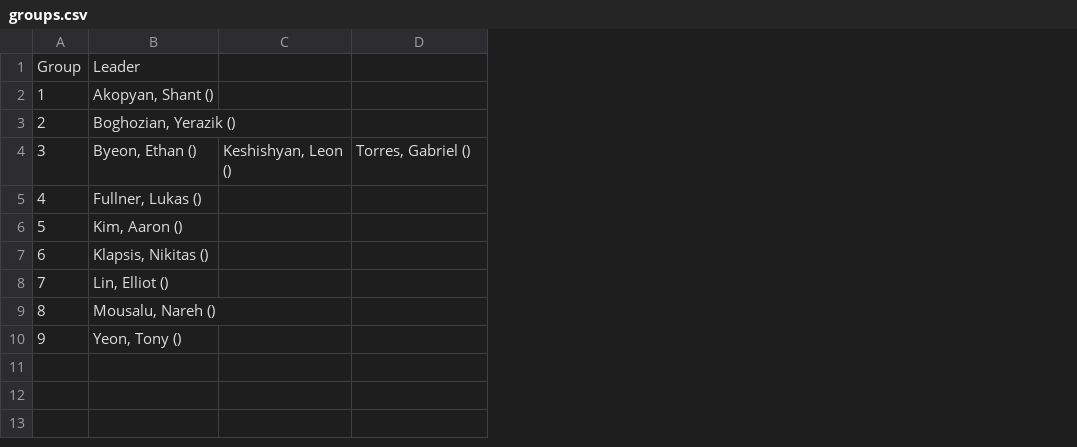
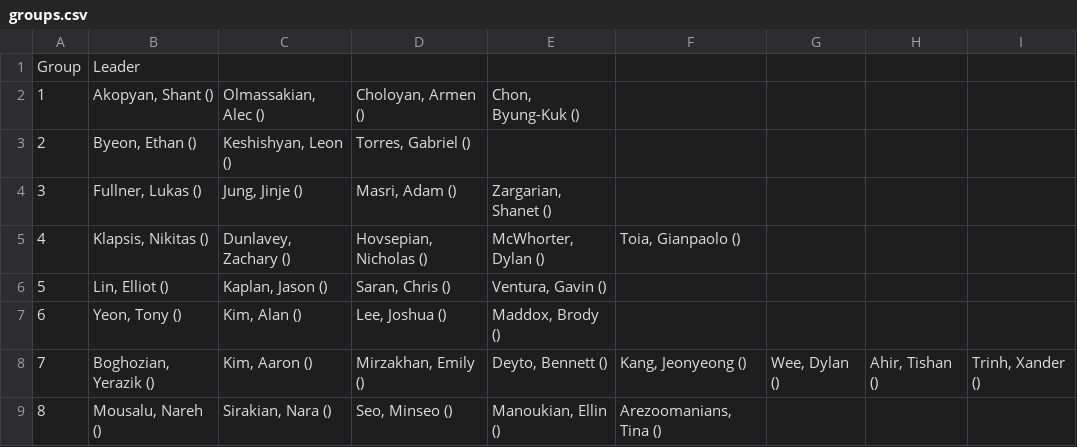
Before and after one commit to ethanbyeon/Zoomer, a CSV file: images/user/groups.csv, drawn as a sheet; removed rows and columns are numbered as before the commit, all else as after; the diff names each change by its address in the sheet, - before the commit and + after, or states it on an @@ line.

Commit message:
added group/student attendance

```diff
--- a/images/user/groups.csv
+++ b/images/user/groups.csv
+column E, rows 2-7: Chon, Byung-Kuk () |  | Zargarian, Shanet () | McWhorter, Dylan () | Ventura, Gavin () | Maddox, Brody ()
+column F, row 5: Toia, Gianpaolo ()
+column G, empty
+column H, empty
+column I, empty
-C2: (empty)
+C2: Olmassakian, Alec ()
-D2: (empty)
+D2: Choloyan, Armen ()
-row 3: 2 | Boghozian, Yerazik ()
@@ column A renumbered between rows 3 and 7 @@
-C4: (empty)
+C4: Jung, Jinje ()
-D4: (empty)
+D4: Masri, Adam ()
-row 6: 5 | Kim, Aaron ()
-C5: (empty)
+C5: Dunlavey, Zachary ()
-D5: (empty)
+D5: Hovsepian, Nicholas ()
-C6: (empty)
+C6: Kaplan, Jason ()
-D6: (empty)
+D6: Saran, Chris ()
-row 9: 8 | Mousalu, Nareh ()
-C7: (empty)
+C7: Kim, Alan ()
-D7: (empty)
+D7: Lee, Joshua ()
+row 8: 7 | Boghozian, Yerazik () | Kim, Aaron () | Mirzakhan, Emily () | Deyto, Bennett () | Kang, Jeonyeong () | Wee, Dylan () | Ahir, Tishan () | Trinh, Xander ()
+row 9: 8 | Mousalu, Nareh () | Sirakian, Nara () | Seo, Minseo () | Manoukian, Ellin () | Arezoomanians, Tina ()
```
Also changed, not shown: 4 other files.
